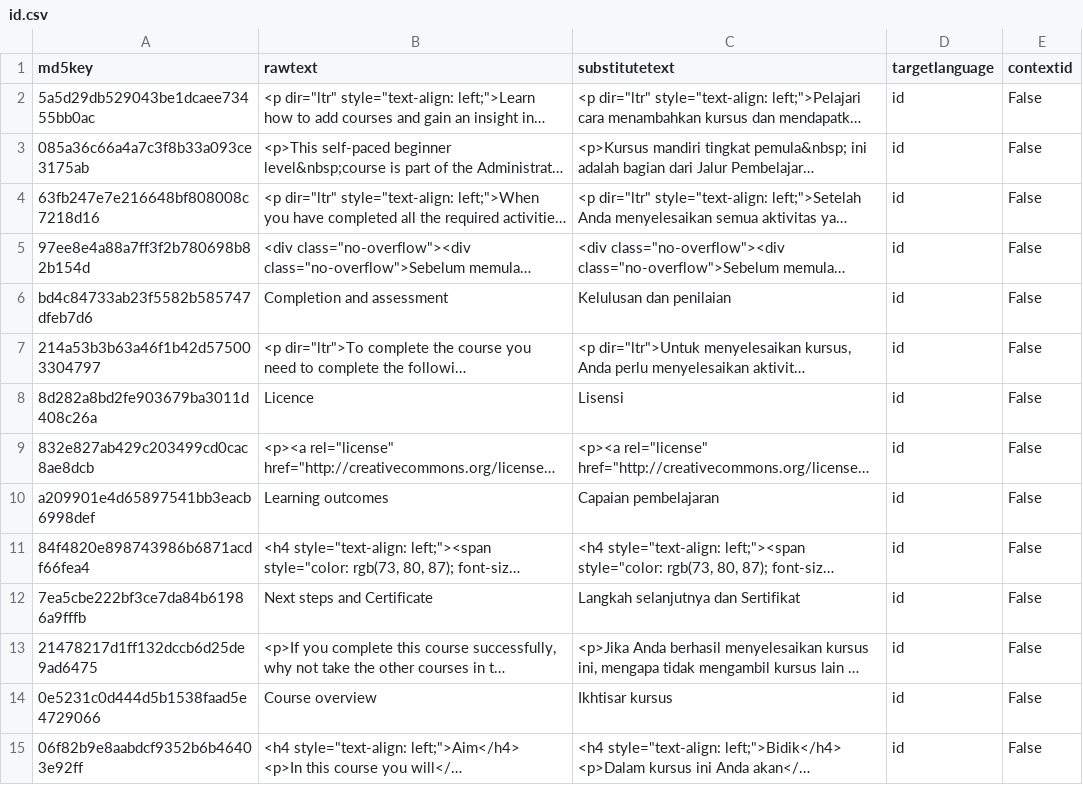
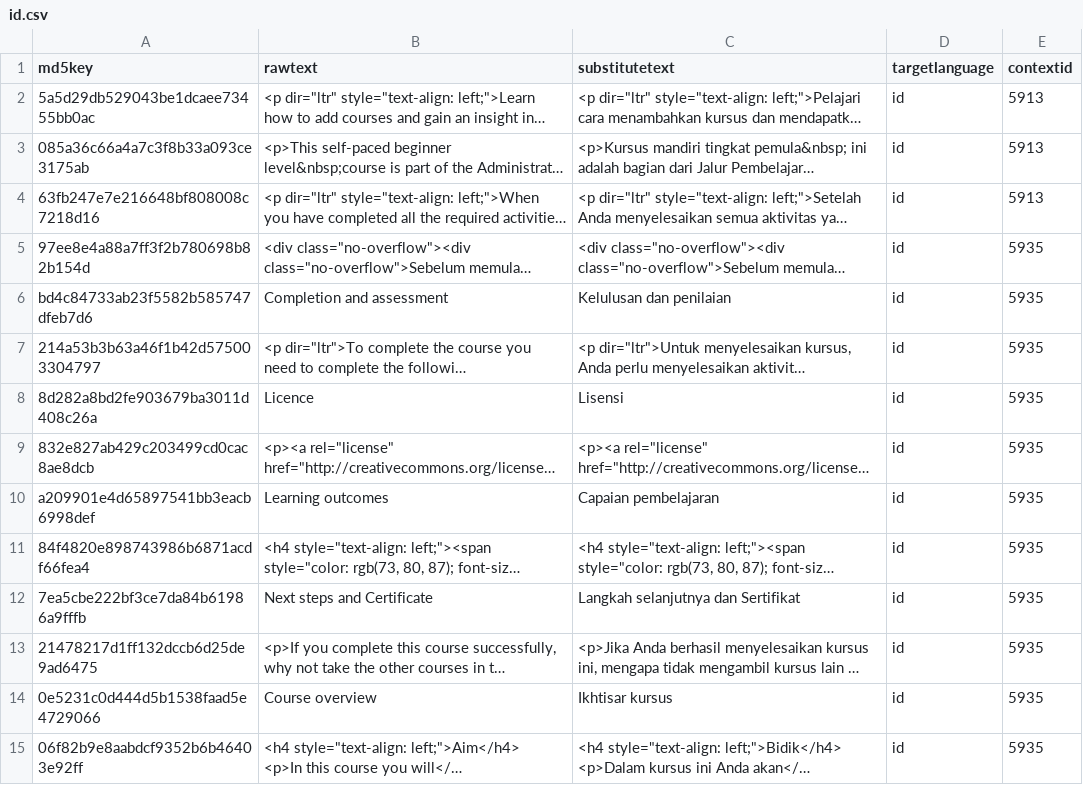
Before and after one commit to oonid/moodle_academy_translations, a CSV file: courses/39-course-creation-basics/id.csv, drawn as a sheet; only a part is shown; long unchanged cells end in …; the diff covers the shown part only; the diff names each change by its address in the sheet, - before the commit and + after, or states it on an @@ line.

Commit message:
revert value of last column "contextid".

```diff
--- a/courses/39-course-creation-basics/id.csv
+++ b/courses/39-course-creation-basics/id.csv
-E2:E4 (contextid): False
+E2:E4 (contextid): 5913
-E5:E15 (contextid): False
+E5:E15 (contextid): 5935
```
Also changed, not shown: 145 edited cells elsewhere in this file.
